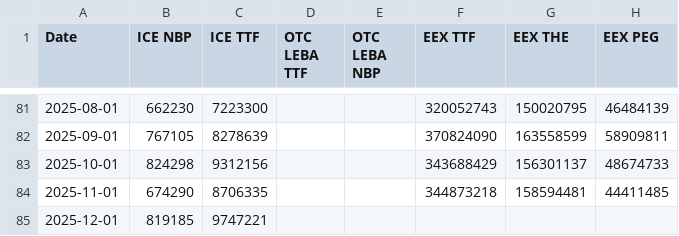
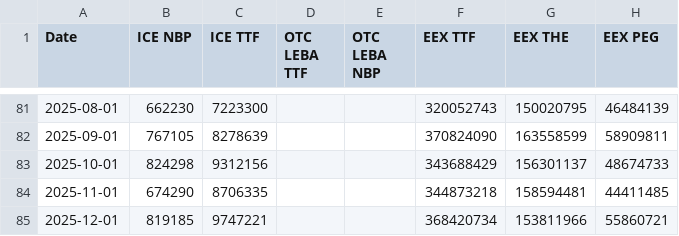
Before and after one commit to JulienHoarauEngie/EnergyScan, a CSV file: MonthlyLiquidityGas.csv, drawn as a sheet; only a part is shown, gaps mark what is left out.

Commit message:
Update MonthlyLiquidityGas.csv with new data
Restored missing data for several months and added new entries for 2024 and 2025.

```diff
--- a/MonthlyLiquidityGas.csv
+++ b/MonthlyLiquidityGas.csv
@@ -84,2 +84,2 @@ Date,ICE NBP,ICE TTF,OTC LEBA TTF,OTC LEBA NBP,EEX TTF,EEX THE,EEX PEG
 2025-11-01,674290,8706335,,,344873218,158594481,44411485
-2025-12-01,819185,9747221,,,,,
+2025-12-01,819185,9747221,,,368420734,153811966,55860721
```
